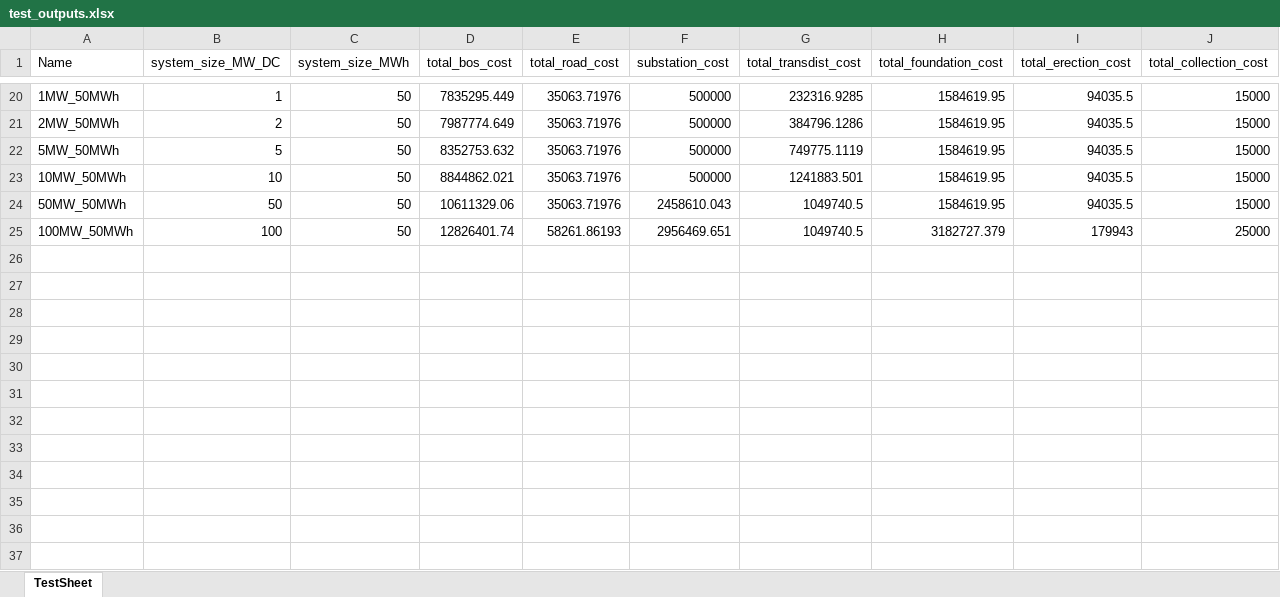
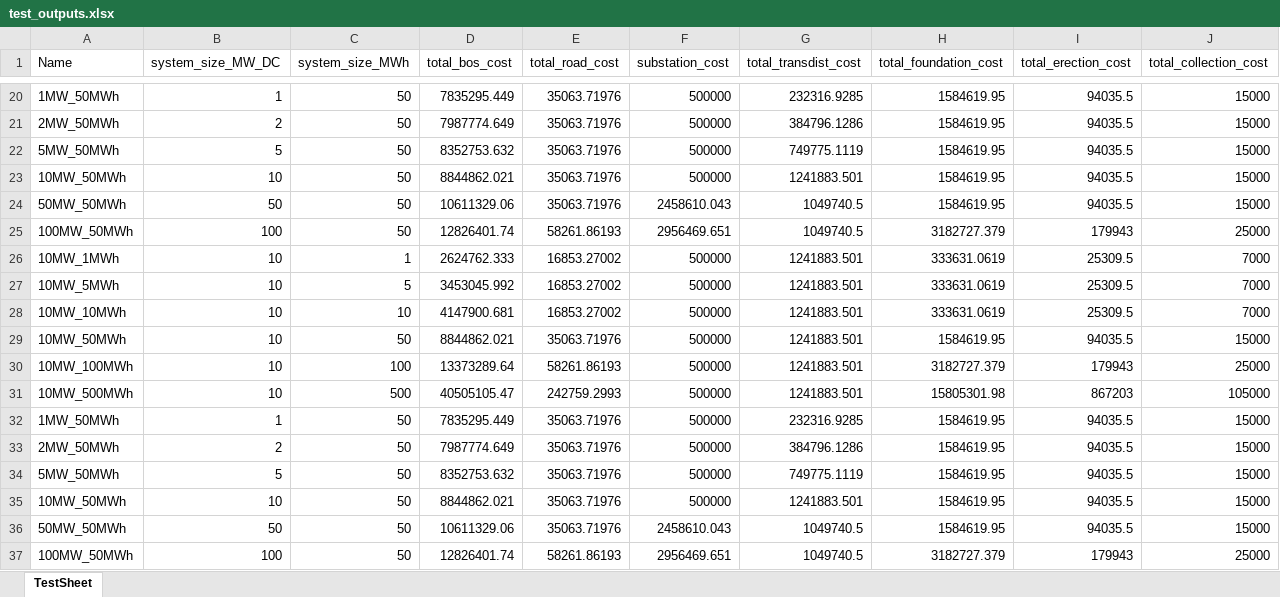
Before and after one commit to NREL/HybridBOSSE, an Excel workbook: StorageBOSSE/test_outputs.xlsx, sheet TestSheet, drawn as a sheet; only a part is shown, gaps mark what is left out; values as stored, in another font and other column widths than the file's, no borders; rows hold the shown columns only; the diff names each change by its address in the sheet, - before the commit and + after, or states it on an @@ line.

```diff
--- a/StorageBOSSE/test_outputs.xlsx (sheet TestSheet)
+++ b/StorageBOSSE/test_outputs.xlsx (sheet TestSheet)
+row 26: 10MW_1MWh | 10 | 1 | 2624762.333 | 16853.27002 | 500000 | 1241883.501 | 333631.0619 | 25309.5 | 7000
+row 27: 10MW_5MWh | 10 | 5 | 3453045.992 | 16853.27002 | 500000 | 1241883.501 | 333631.0619 | 25309.5 | 7000
+row 28: 10MW_10MWh | 10 | 10 | 4147900.681 | 16853.27002 | 500000 | 1241883.501 | 333631.0619 | 25309.5 | 7000
+row 29: 10MW_50MWh | 10 | 50 | 8844862.021 | 35063.71976 | 500000 | 1241883.501 | 1584619.95 | 94035.5 | 15000
+row 30: 10MW_100MWh | 10 | 100 | 13373289.64 | 58261.86193 | 500000 | 1241883.501 | 3182727.379 | 179943 | 25000
+row 31: 10MW_500MWh | 10 | 500 | 40505105.47 | 242759.2993 | 500000 | 1241883.501 | 15805301.98 | 867203 | 105000
+row 32: 1MW_50MWh | 1 | 50 | 7835295.449 | 35063.71976 | 500000 | 232316.9285 | 1584619.95 | 94035.5 | 15000
+row 33: 2MW_50MWh | 2 | 50 | 7987774.649 | 35063.71976 | 500000 | 384796.1286 | 1584619.95 | 94035.5 | 15000
+row 34: 5MW_50MWh | 5 | 50 | 8352753.632 | 35063.71976 | 500000 | 749775.1119 | 1584619.95 | 94035.5 | 15000
+row 35: 10MW_50MWh | 10 | 50 | 8844862.021 | 35063.71976 | 500000 | 1241883.501 | 1584619.95 | 94035.5 | 15000
+row 36: 50MW_50MWh | 50 | 50 | 10611329.06 | 35063.71976 | 2458610.043 | 1049740.5 | 1584619.95 | 94035.5 | 15000
+row 37: 100MW_50MWh | 100 | 50 | 12826401.74 | 58261.86193 | 2956469.651 | 1049740.5 | 3182727.379 | 179943 | 25000
```
Also changed, not shown: test_outputs.xlsx, 6 other files.
